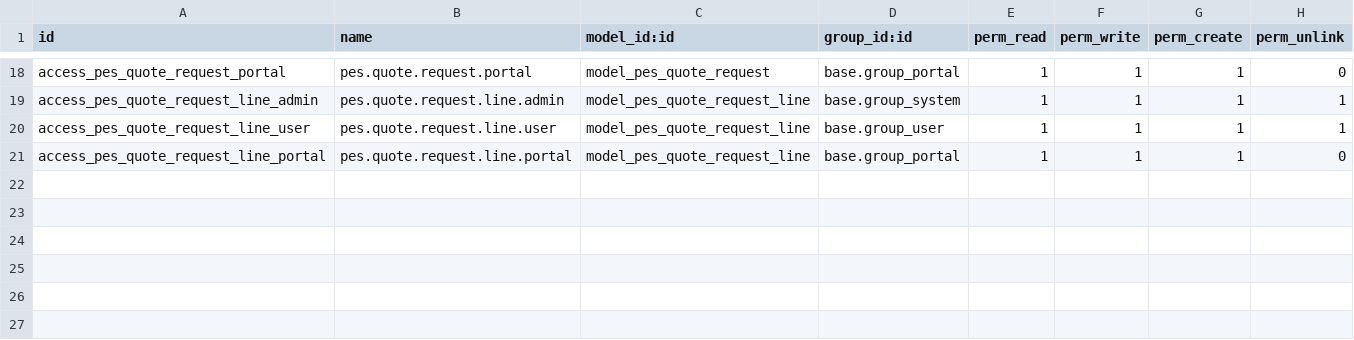
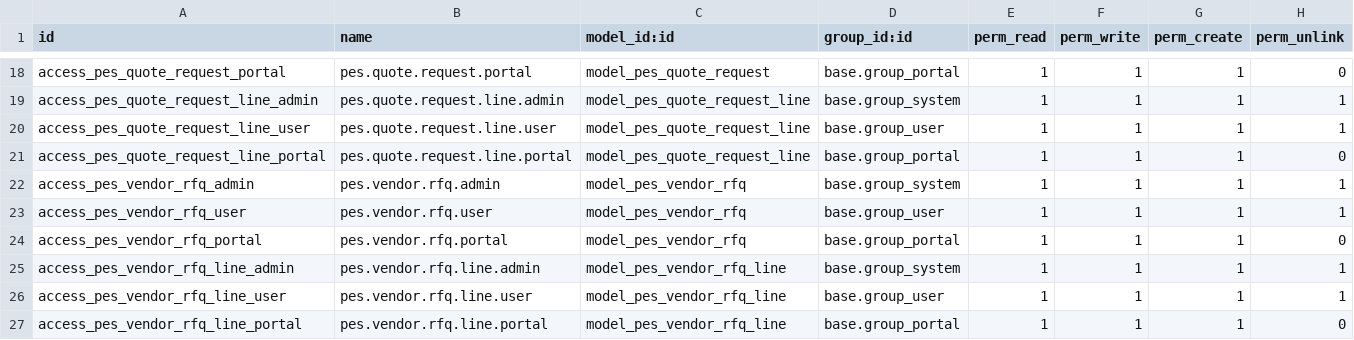
Before and after one commit to rivenai/riven-erp-source, a CSV file: custom-addons/riven_pes_portal/security/ir.model.access.csv, drawn as a sheet; only a part is shown, gaps mark what is left out.

Commit message:
feat(custom-addons): riven_pes_portal 0.0.07 — paired ship: vendor RFQ portal. axis: pes.vendor.rfq workflow (draft->sent->responded->awarded/closed, VRFQ sequence, award/close actions). my.pes: supplier-facing /my/vendor-rfq list + detail + respond form (price/lead/note per line), supplier-gated portal tile

```diff
--- a/custom-addons/riven_pes_portal/security/ir.model.access.csv
+++ b/custom-addons/riven_pes_portal/security/ir.model.access.csv
@@ -21 +21,7 @@ access_pes_quote_request_line_user,pes.quote.request.line.user,model_pes_quote_r
 access_pes_quote_request_line_portal,pes.quote.request.line.portal,model_pes_quote_request_line,base.group_portal,1,1,1,0
+access_pes_vendor_rfq_admin,pes.vendor.rfq.admin,model_pes_vendor_rfq,base.group_system,1,1,1,1
+access_pes_vendor_rfq_user,pes.vendor.rfq.user,model_pes_vendor_rfq,base.group_user,1,1,1,1
+access_pes_vendor_rfq_portal,pes.vendor.rfq.portal,model_pes_vendor_rfq,base.group_portal,1,1,1,0
+access_pes_vendor_rfq_line_admin,pes.vendor.rfq.line.admin,model_pes_vendor_rfq_line,base.group_system,1,1,1,1
+access_pes_vendor_rfq_line_user,pes.vendor.rfq.line.user,model_pes_vendor_rfq_line,base.group_user,1,1,1,1
+access_pes_vendor_rfq_line_portal,pes.vendor.rfq.line.portal,model_pes_vendor_rfq_line,base.group_portal,1,1,1,0
```
Also changed, not shown: 7 other files.
